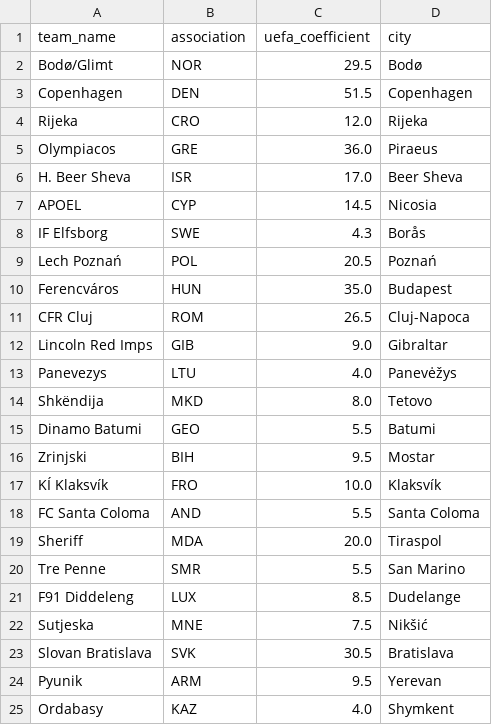
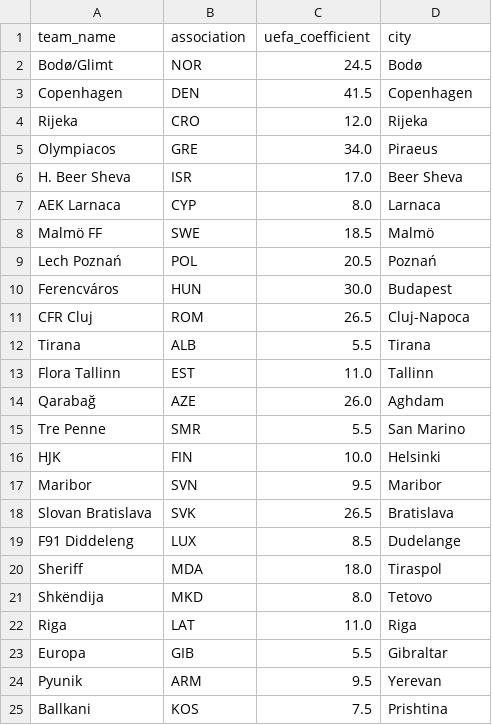
Before and after one commit to Pengu1n-2001/UEFA-Champions-League-Fixture-Sustainability, a CSV file: Teams/Qualification Rounds/Champions Path Round 2/champions_path_round_2_teams.csv, drawn as a sheet.

```diff
--- a/Teams/Qualification Rounds/Champions Path Round 2/champions_path_round_2_teams.csv
+++ b/Teams/Qualification Rounds/Champions Path Round 2/champions_path_round_2_teams.csv
@@ -1,25 +1,25 @@
 team_name,association,uefa_coefficient,city
-Bodø/Glimt,NOR,29.5,Bodø
-Copenhagen,DEN,51.5,Copenhagen
+Bodø/Glimt,NOR,24.5,Bodø
+Copenhagen,DEN,41.5,Copenhagen
 Rijeka,CRO,12.0,Rijeka
-Olympiacos,GRE,36.0,Piraeus
+Olympiacos,GRE,34.0,Piraeus
 H. Beer Sheva,ISR,17.0,Beer Sheva
-APOEL,CYP,14.5,Nicosia
-IF Elfsborg,SWE,4.3,Borås
+AEK Larnaca,CYP,8.0,Larnaca
+Malmö FF,SWE,18.5,Malmö
 Lech Poznań,POL,20.5,Poznań
-Ferencváros,HUN,35.0,Budapest
+Ferencváros,HUN,30.0,Budapest
 CFR Cluj,ROM,26.5,Cluj-Napoca
-Lincoln Red Imps,GIB,9.0,Gibraltar
-Panevezys,LTU,4.0,Panevėžys
+Tirana,ALB,5.5,Tirana
+Flora Tallinn,EST,11.0,Tallinn
+Qarabağ,AZE,26.0,Aghdam
+Tre Penne,SMR,5.5,San Marino
+HJK,FIN,10.0,Helsinki
+Maribor,SVN,9.5,Maribor
+Slovan Bratislava,SVK,26.5,Bratislava
+F91 Diddeleng,LUX,8.5,Dudelange
+Sheriff,MDA,18.0,Tiraspol
 Shkëndija,MKD,8.0,Tetovo
-Dinamo Batumi,GEO,5.5,Batumi
-Zrinjski,BIH,9.5,Mostar
-KÍ Klaksvík,FRO,10.0,Klaksvík
-FC Santa Coloma,AND,5.5,Santa Coloma
-Sheriff,MDA,20.0,Tiraspol
-Tre Penne,SMR,5.5,San Marino
-F91 Diddeleng,LUX,8.5,Dudelange
-Sutjeska,MNE,7.5,Nikšić
-Slovan Bratislava,SVK,30.5,Bratislava
+Riga,LAT,11.0,Riga
+Europa,GIB,5.5,Gibraltar
 Pyunik,ARM,9.5,Yerevan
-Ordabasy,KAZ,4.0,Shymkent
+Ballkani,KOS,7.5,Prishtina
```
Also changed, not shown: Fixtures, Tables and Results/Fixtures for Distance Calculation/league_stage_and_poko_fixtures.csv, Fixtures, Tables and Results/Fixtures for Distance Calculation/league_stage_and_poko_fixtures_distances.csv, 56 other files.
